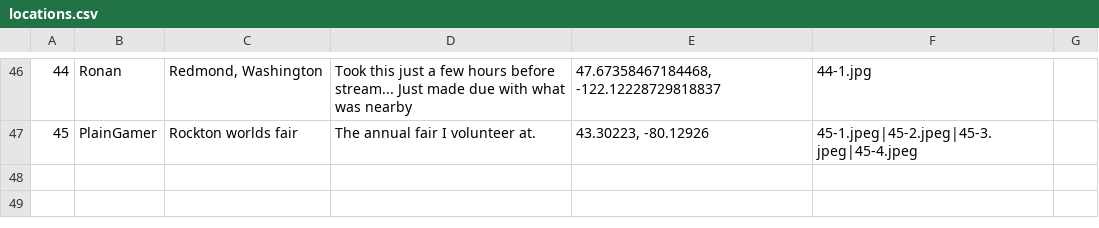
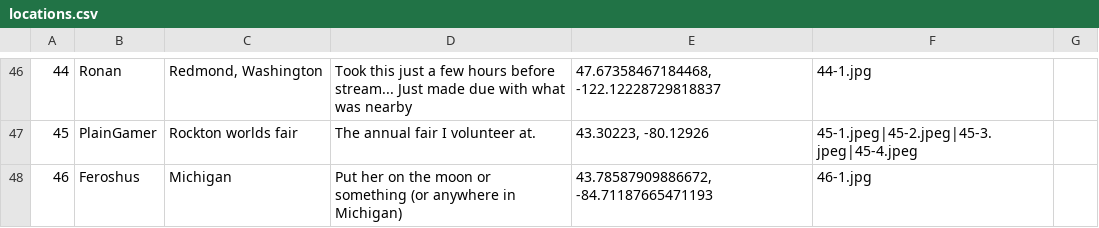
Before and after one commit to Naglfar-TCD/mocha-anni-2026, a CSV file: fumomos-around-the-world/locations.csv, drawn as a sheet; only a part is shown, gaps mark what is left out; the diff names each change by its address in the sheet, - before the commit and + after, or states it on an @@ line.

```diff
--- a/fumomos-around-the-world/locations.csv
+++ b/fumomos-around-the-world/locations.csv
+row 48: 46 | Feroshus | Michigan | Put her on the moon or something (or anywhere in Michigan) | 43.78587909886672, -84.71187665471193 | 46-1.jpg
```
Also changed, not shown: 1 other file.
